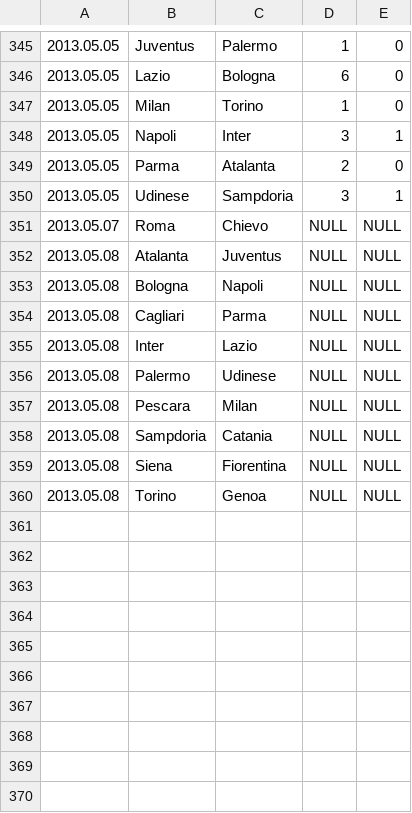
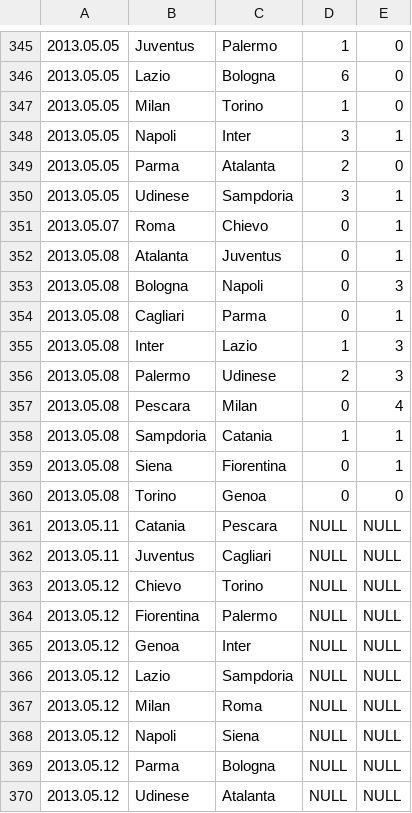
Before and after one commit to jacek-markowski/BetBoy, a CSV file: data/leagues/football_data/I1.csv, drawn as a sheet; only a part is shown, gaps mark what is left out.

```diff
--- a/data/leagues/football_data/I1.csv
+++ b/data/leagues/football_data/I1.csv
@@ -350,11 +350,21 @@
 2013.05.05,Udinese,Sampdoria,3,1
-2013.05.07,Roma,Chievo,NULL,NULL
-2013.05.08,Atalanta,Juventus,NULL,NULL
-2013.05.08,Bologna,Napoli,NULL,NULL
-2013.05.08,Cagliari,Parma,NULL,NULL
-2013.05.08,Inter,Lazio,NULL,NULL
-2013.05.08,Palermo,Udinese,NULL,NULL
-2013.05.08,Pescara,Milan,NULL,NULL
-2013.05.08,Sampdoria,Catania,NULL,NULL
-2013.05.08,Siena,Fiorentina,NULL,NULL
-2013.05.08,Torino,Genoa,NULL,NULL
+2013.05.07,Roma,Chievo,0,1
+2013.05.08,Atalanta,Juventus,0,1
+2013.05.08,Bologna,Napoli,0,3
+2013.05.08,Cagliari,Parma,0,1
+2013.05.08,Inter,Lazio,1,3
+2013.05.08,Palermo,Udinese,2,3
+2013.05.08,Pescara,Milan,0,4
+2013.05.08,Sampdoria,Catania,1,1
+2013.05.08,Siena,Fiorentina,0,1
+2013.05.08,Torino,Genoa,0,0
+2013.05.11,Catania,Pescara,NULL,NULL
+2013.05.11,Juventus,Cagliari,NULL,NULL
+2013.05.12,Chievo,Torino,NULL,NULL
+2013.05.12,Fiorentina,Palermo,NULL,NULL
+2013.05.12,Genoa,Inter,NULL,NULL
+2013.05.12,Lazio,Sampdoria,NULL,NULL
+2013.05.12,Milan,Roma,NULL,NULL
+2013.05.12,Napoli,Siena,NULL,NULL
+2013.05.12,Parma,Bologna,NULL,NULL
+2013.05.12,Udinese,Atalanta,NULL,NULL
```
Also changed, not shown: data/leagues/football_data/B1.csv, data/leagues/football_data/I2.csv, 17 other files.
